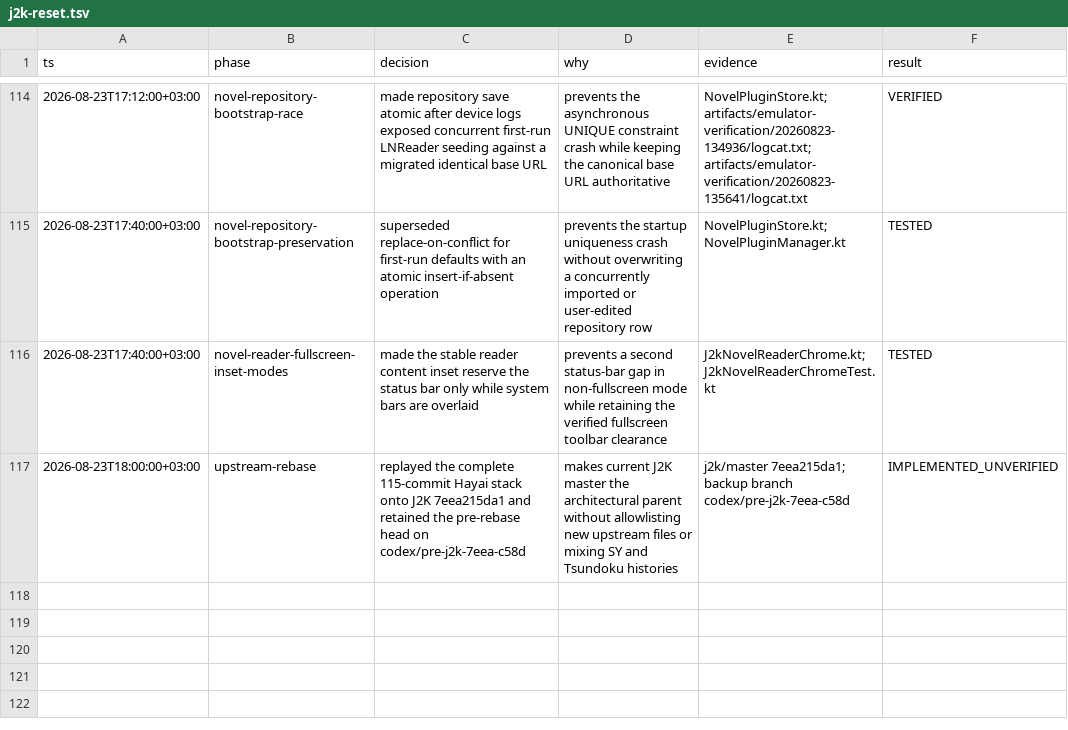
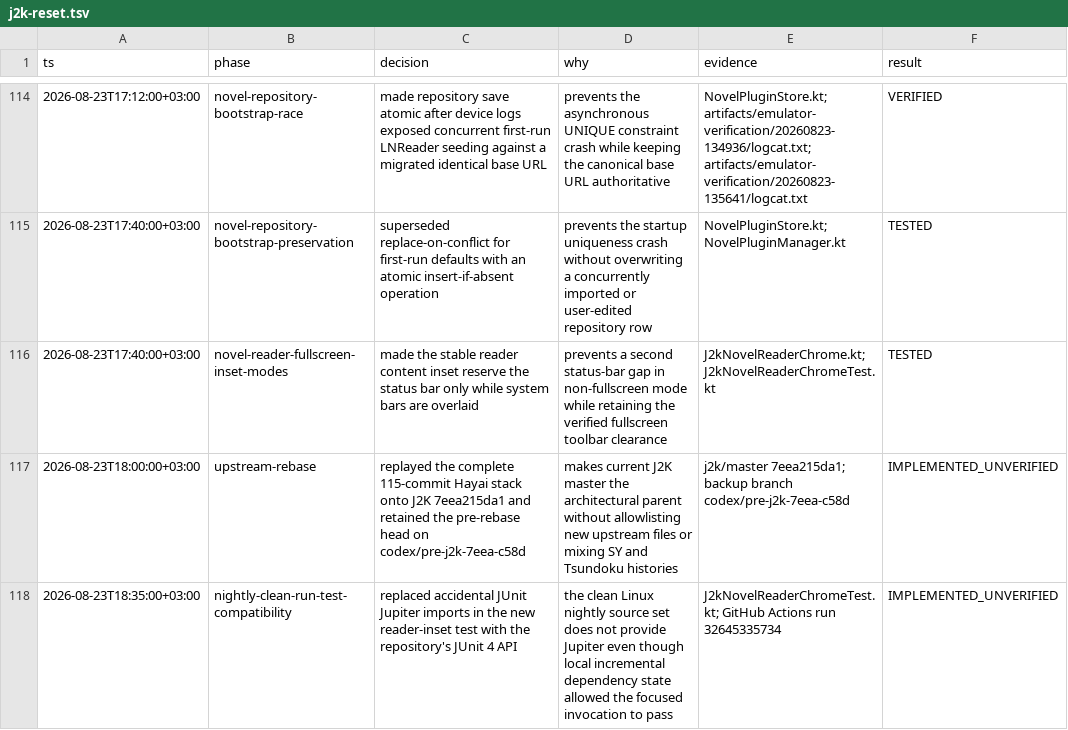
Before and after one commit to HayaiApp/hayai, a TSV file: .audit/j2k-reset.tsv, drawn as a sheet; only a part is shown, gaps mark what is left out.

Commit message:
fix: use project JUnit API in reader test

```diff
--- a/.audit/j2k-reset.tsv
+++ b/.audit/j2k-reset.tsv
@@ -117 +117,2 @@ ts	phase	decision	why	evidence	result
 2026-08-23T18:00:00+03:00	upstream-rebase	replayed the complete 115-commit Hayai stack onto J2K 7eea215da1 and retained the pre-rebase head on codex/pre-j2k-7eea-c58d	makes current J2K master the architectural parent without allowlisting new upstream files or mixing SY and Tsundoku histories	j2k/master 7eea215da1; backup branch codex/pre-j2k-7eea-c58d	IMPLEMENTED_UNVERIFIED
+2026-08-23T18:35:00+03:00	nightly-clean-run-test-compatibility	replaced accidental JUnit Jupiter imports in the new reader-inset test with the repository's JUnit 4 API	the clean Linux nightly source set does not provide Jupiter even though local incremental dependency state allowed the focused invocation to pass	J2kNovelReaderChromeTest.kt; GitHub Actions run 32645335734	IMPLEMENTED_UNVERIFIED
```
Also changed, not shown: 1 other file.
